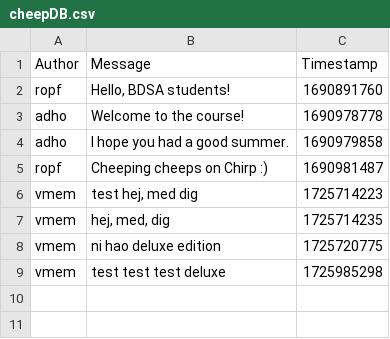
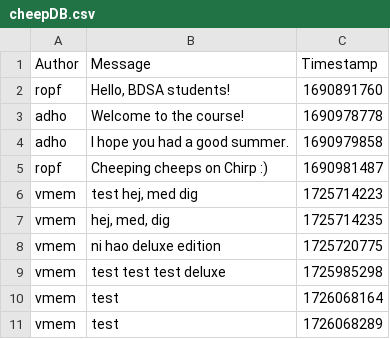
Before and after one commit to ITU-BDSA2024-GROUP23/Chirp, a CSV file: src/SimpleDB/data/cheepDB.csv, drawn as a sheet; the diff names each change by its address in the sheet, - before the commit and + after, or states it on an @@ line.

Commit message:
Added some tests

```diff
--- a/src/SimpleDB/data/cheepDB.csv
+++ b/src/SimpleDB/data/cheepDB.csv
+row 10: vmem | test | 1726068164
+row 11: vmem | test | 1726068289
```
Also changed, not shown: 4 other files.
